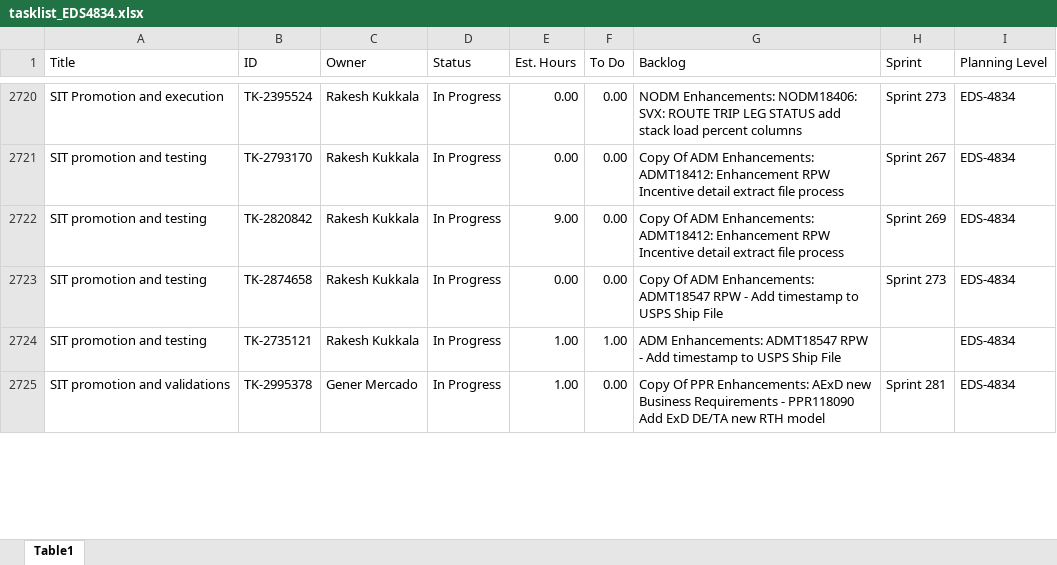
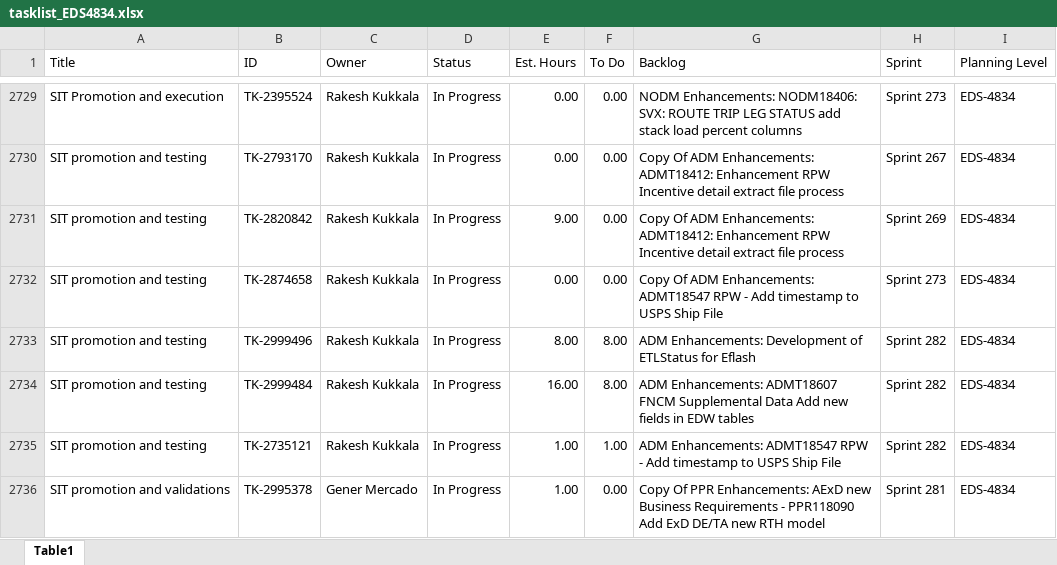
Before and after one commit to usps-dataeng/versionone-dashboard, an Excel workbook: tasklist_EDS4834.xlsx, sheet Table1, drawn as a sheet; only a part is shown, gaps mark what is left out; values as stored, in another font and other column widths than the file's, no borders; addresses are those after the commit; the diff covers the shown part only; the diff names each change by its address in the sheet, - before the commit and + after, or states it on an @@ line.

Commit message:
Auto-update task_quicklist.xlsx

```diff
--- a/tasklist_EDS4834.xlsx (sheet Table1)
+++ b/tasklist_EDS4834.xlsx (sheet Table1)
+row 2733: SIT promotion and testing | TK-2999496 | Rakesh Kukkala | In Progress | 8.00 | 8.00 | ADM Enhancements: Development of ETLStatus for Eflash | Sprint 282 | EDS-4834
+row 2734: SIT promotion and testing | TK-2999484 | Rakesh Kukkala | In Progress | 16.00 | 8.00 | ADM Enhancements: ADMT18607 FNCM Supplemental Data Add new fields in EDW tables | Sprint 282 | EDS-4834
-H2735 (Sprint): (empty)
+H2735 (Sprint): Sprint 282
```
Also changed, not shown: 9 added rows and 24 edited cells elsewhere in this sheet, tasklist_CDAS6441.xlsx, tasklist_EEB9372.xlsx, 5 other files.
